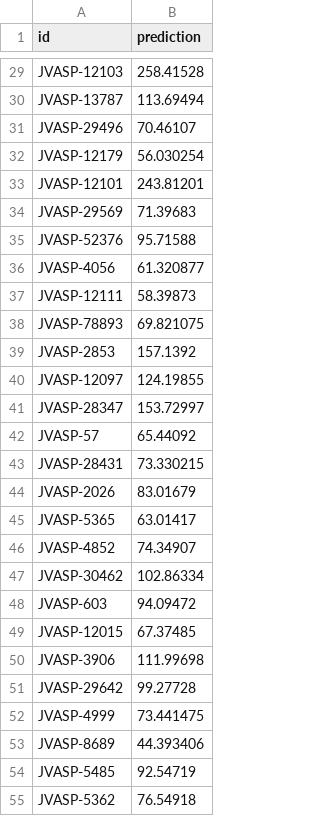
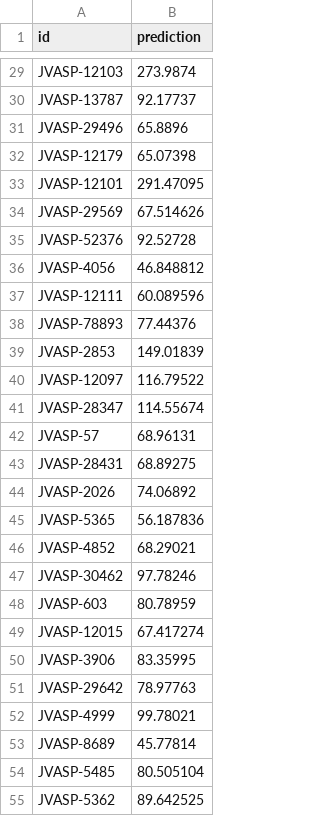
Before and after one commit to usnistgov/jarvis_leaderboard, a CSV file: jarvis_leaderboard/benchmarks/kgcnn_schnet2/AI-SinglePropertyPrediction-exfoliation_energy-dft_3d-test-mae.csv, drawn as a sheet; only a part is shown, gaps mark what is left out; the diff covers the shown part only; the diff names each change by its address in the sheet, - before the commit and + after, or states it on an @@ line.

```diff
--- a/jarvis_leaderboard/benchmarks/kgcnn_schnet2/AI-SinglePropertyPrediction-exfoliation_energy-dft_3d-test-mae.csv
+++ b/jarvis_leaderboard/benchmarks/kgcnn_schnet2/AI-SinglePropertyPrediction-exfoliation_energy-dft_3d-test-mae.csv
-B29 (prediction): 258.41528
+B29 (prediction): 273.9874
-B30 (prediction): 113.69494
+B30 (prediction): 92.17737
-B31 (prediction): 70.46107
+B31 (prediction): 65.8896
-B32 (prediction): 56.030254
+B32 (prediction): 65.07398
-B33 (prediction): 243.81201
+B33 (prediction): 291.47095
-B34 (prediction): 71.39683
+B34 (prediction): 67.514626
-B35 (prediction): 95.71588
+B35 (prediction): 92.52728
-B36 (prediction): 61.320877
+B36 (prediction): 46.848812
-B37 (prediction): 58.39873
+B37 (prediction): 60.089596
-B38 (prediction): 69.821075
+B38 (prediction): 77.44376
-B39 (prediction): 157.1392
+B39 (prediction): 149.01839
-B40 (prediction): 124.19855
+B40 (prediction): 116.79522
-B41 (prediction): 153.72997
+B41 (prediction): 114.55674
-B42 (prediction): 65.44092
+B42 (prediction): 68.96131
-B43 (prediction): 73.330215
+B43 (prediction): 68.89275
-B44 (prediction): 83.01679
+B44 (prediction): 74.06892
-B45 (prediction): 63.01417
+B45 (prediction): 56.187836
-B46 (prediction): 74.34907
+B46 (prediction): 68.29021
-B47 (prediction): 102.86334
+B47 (prediction): 97.78246
-B48 (prediction): 94.09472
+B48 (prediction): 80.78959
-B49 (prediction): 67.37485
+B49 (prediction): 67.417274
-B50 (prediction): 111.99698
+B50 (prediction): 83.35995
-B51 (prediction): 99.27728
+B51 (prediction): 78.97763
-B52 (prediction): 73.441475
+B52 (prediction): 99.78021
-B53 (prediction): 44.393406
+B53 (prediction): 45.77814
-B54 (prediction): 92.54719
+B54 (prediction): 80.505104
-B55 (prediction): 76.54918
+B55 (prediction): 89.642525
```
Also changed, not shown: 54 edited cells elsewhere in this file.
